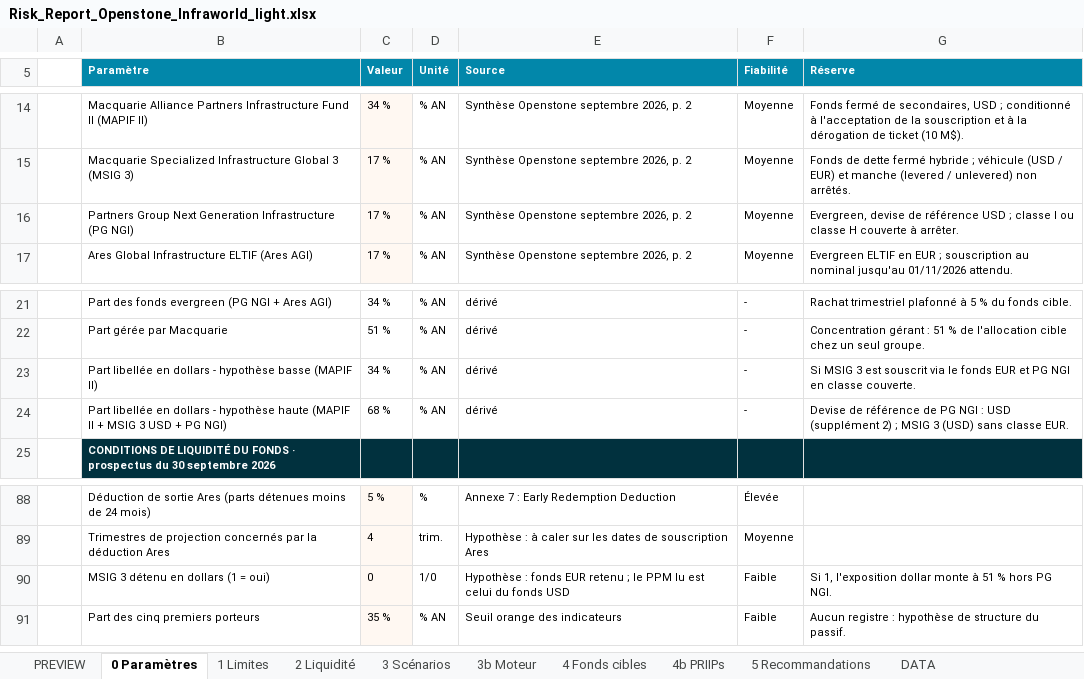
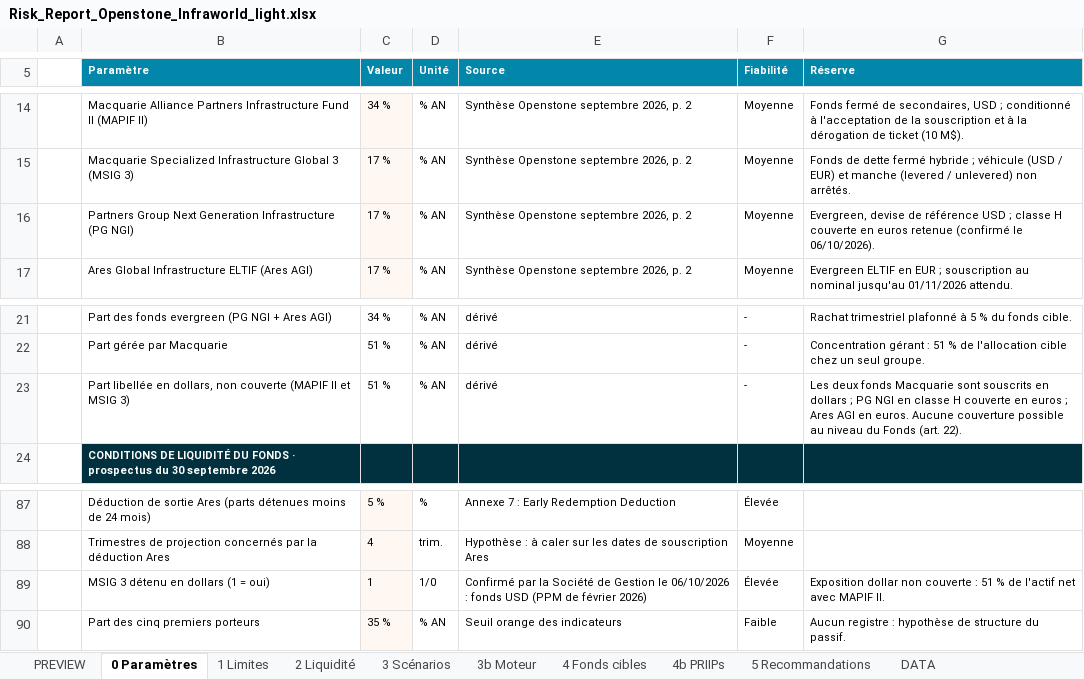
Before and after one commit to maximeboulonn-creator/Max, an Excel workbook: Risk_Report_Openstone_Infraworld_light.xlsx, sheet 0 Paramètres, drawn as a sheet; only a part is shown, gaps mark what is left out; values as stored, in another font and other column widths than the file's, no borders; removed rows and columns are numbered as before the commit, all else as after; the diff names each change by its address in the sheet, - before the commit and + after, or states it on an @@ line.

```diff
--- a/Risk_Report_Openstone_Infraworld_light.xlsx (sheet 0 Paramètres)
+++ b/Risk_Report_Openstone_Infraworld_light.xlsx (sheet 0 Paramètres)
-G16 (Réserve): …; classe I ou classe H couverte à arrêter.
+G16 (Réserve): …; classe H couverte en euros retenue (confirmé le 06/10/2026).
-B23 (Paramètre): …libellée en dollars - hypothèse basse (MAPIF II)
+B23 (Paramètre): …libellée en dollars, non couverte (MAPIF II et MSIG 3)
-C23 (Valeur): 34 %
+C23 (Valeur): 51 %
-G23 (Réserve): Si MSIG 3 est souscrit via le fonds EUR et PG NGI en classe couverte.
+G23 (Réserve): Les deux fonds Macquarie sont souscrits en dollars ; PG NGI en classe H couverte en euros ; Ares AGI en euros. Aucune couverture possible au niveau du Fonds (art. 22).
-row 24:  | Part libellée en dollars - hypothèse haute (MAPIF II + MSIG 3 USD + PG NGI) | 68 % | % AN | dérivé | - | Devise de référence de PG NGI : USD (supplément 2) ; MSIG 3 (USD) sans classe EUR.
-C89 (Valeur): 0
+C89 (Valeur): 1
-E89 (Source): Hypothèse : fonds EUR retenu ; le PPM lu est celui du fonds USD
+E89 (Source): Confirmé par la Société de Gestion le 06/10/2026 : fonds USD (PPM de février 2026)
-F89 (Fiabilité): Faible
+F89 (Fiabilité): Élevée
-G89 (Réserve): Si 1, l'exposition dollar monte à 51 % hors PG NGI.
+G89 (Réserve): Exposition dollar non couverte : 51 % de l'actif net avec MAPIF II.
```
Also changed, not shown: sheet 3b Moteur, sheet PREVIEW, sheet 4b PRIIPs, sheet 3 Scénarios, sheet 5 Recommandations, sheet 4 Fonds cibles, 2 more sheets, 5 other files.
